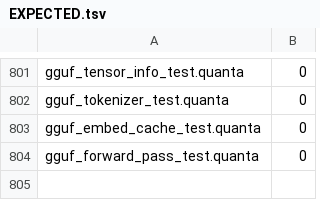
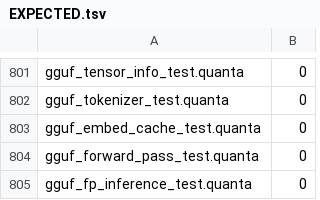
Before and after one commit to jeeex-org/quanta, a TSV file: test_suites/EXPECTED.tsv, drawn as a sheet; only a part is shown, gaps mark what is left out.

Commit message:
Fix: use floating point (fadd/fmul/fdiv) in inference
gguf.quanta now uses proper FP builtins instead of integer math:
- Q6_K/Q4_K dequant: scale * quant / 63 via fmul/fdiv
- RMSNorm: variance + normalization via fadd/fmul/fdiv/sqrt
- Matvec: dot product via fadd/fmul
- SwiGLU: sigmoid via fdiv/fadd/fmul
- Softmax: normalization via fdiv

New test: gguf_fp_inference_test (RC=0)
Total tests: 805

```diff
--- a/test_suites/EXPECTED.tsv
+++ b/test_suites/EXPECTED.tsv
@@ -804 +804,2 @@ gguf_embed_cache_test.quanta	0
 gguf_forward_pass_test.quanta	0
+gguf_fp_inference_test.quanta	0
```
Also changed, not shown: 1 other file.
